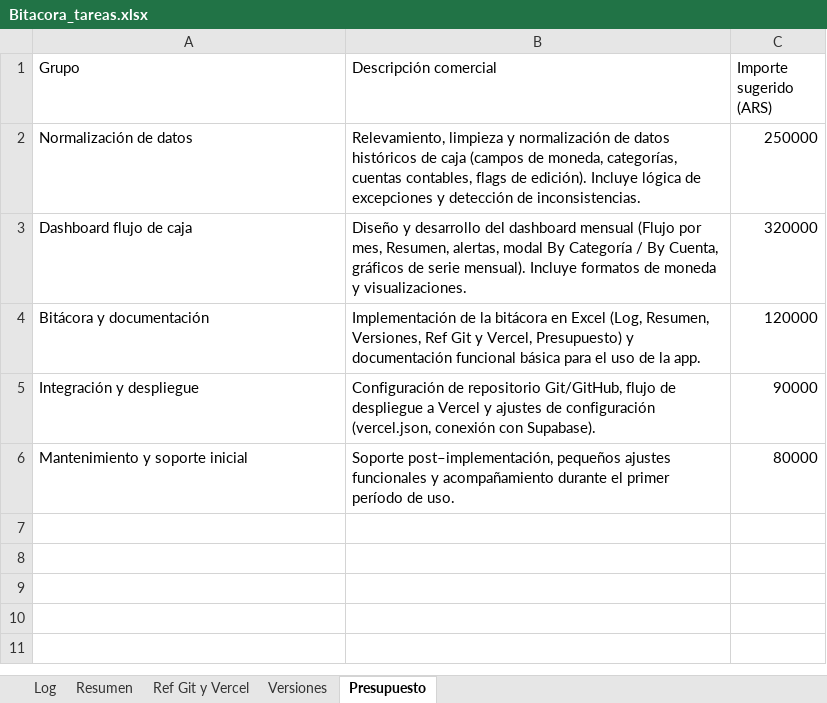
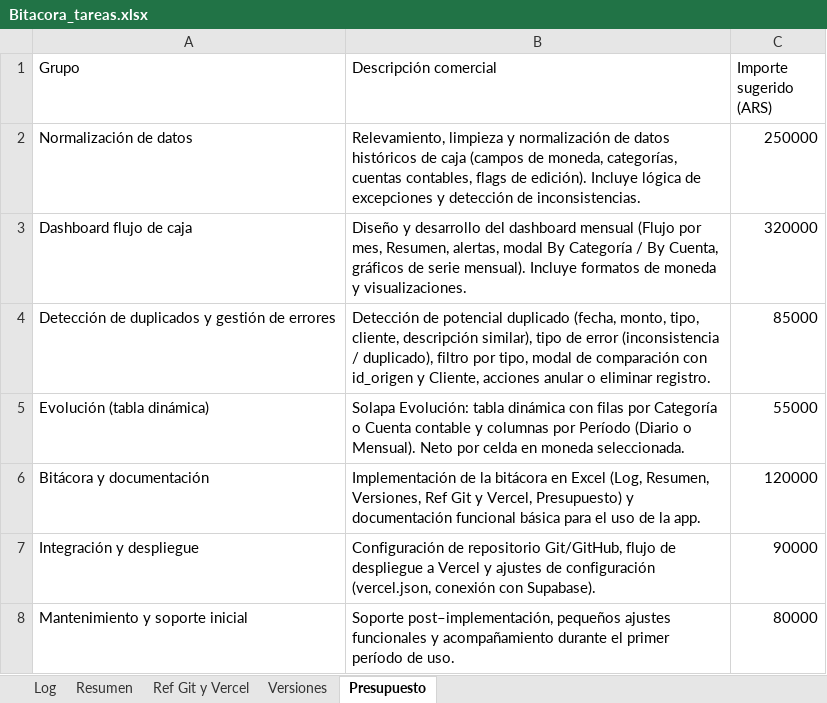
Before and after one commit to lucasbustosmartin-coder/fornitalia, an Excel workbook: Bitacora_tareas.xlsx, sheet Presupuesto, drawn as a sheet; values as stored, in another font and other column widths than the file's, no borders; the diff names each change by its address in the sheet, - before the commit and + after, or states it on an @@ line.

```diff
--- a/Bitacora_tareas.xlsx (sheet Presupuesto)
+++ b/Bitacora_tareas.xlsx (sheet Presupuesto)
+row 4: Detección de duplicados y gestión de errores | Detección de potencial duplicado (fecha, monto, tipo, cliente, descripción similar), tipo de error (inconsistencia / duplicado), filtro por tipo, modal de comparación con id_origen y Cliente, acciones anular o eliminar registro. | 85000
+row 5: Evolución (tabla dinámica) | Solapa Evolución: tabla dinámica con filas por Categoría o Cuenta contable y columnas por Período (Diario o Mensual). Neto por celda en moneda seleccionada. | 55000
```
Also changed, not shown: sheet Log, sheet Resumen, sheet Versiones, 2 other files.
